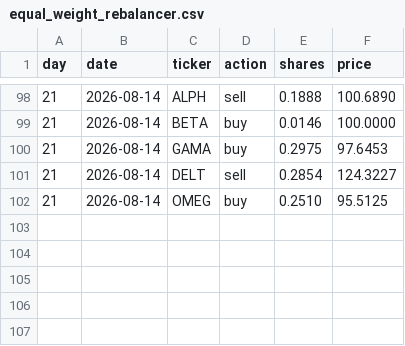
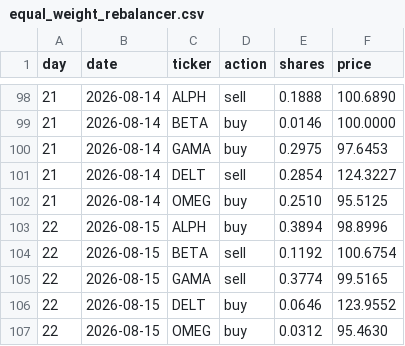
Before and after one commit to thebeardedmild/hello-world, a CSV file: finance fun/data/ledger/equal_weight_rebalancer.csv, drawn as a sheet; only a part is shown, gaps mark what is left out; the diff names each change by its address in the sheet, - before the commit and + after, or states it on an @@ line.

```diff
--- a/finance fun/data/ledger/equal_weight_rebalancer.csv
+++ b/finance fun/data/ledger/equal_weight_rebalancer.csv
+row 103: 22 | 2026-08-15 | ALPH | buy | 0.3894 | 98.8996
+row 104: 22 | 2026-08-15 | BETA | sell | 0.1192 | 100.6754
+row 105: 22 | 2026-08-15 | GAMA | sell | 0.3774 | 99.5165
+row 106: 22 | 2026-08-15 | DELT | buy | 0.0646 | 123.9552
+row 107: 22 | 2026-08-15 | OMEG | buy | 0.0312 | 95.4630
```
Also changed, not shown: finance fun/data/ledger/random_walker.csv, finance fun/data/portfolio_history.csv, 5 other files.
